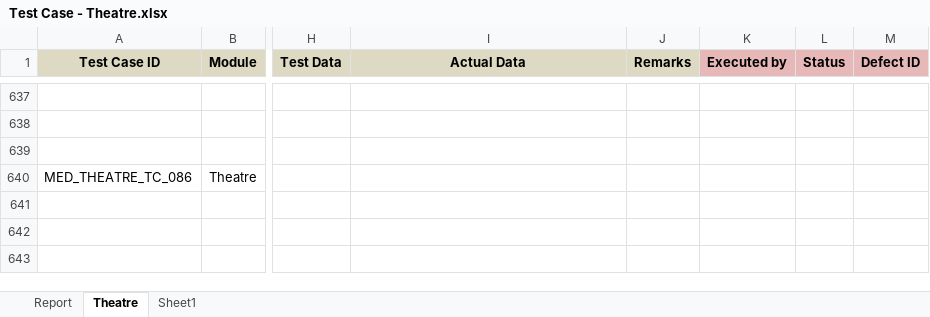
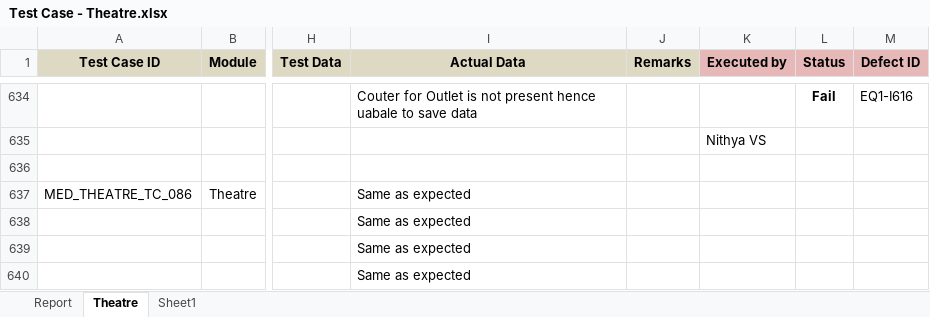
Before and after one commit to RijoJohnPatric/Mediware-Repository, an Excel workbook: Test Execution/Rijo/Test Case - Theatre.xlsx, sheet Theatre, drawn as a sheet; only a part is shown, gaps mark what is left out; values as stored, in another font and other column widths than the file's, no borders; addresses are those after the commit; the diff covers the shown part only; the diff names each change by its address in the sheet, - before the commit and + after, or states it on an @@ line.

```diff
--- a/Test Execution/Rijo/Test Case - Theatre.xlsx (sheet Theatre)
+++ b/Test Execution/Rijo/Test Case - Theatre.xlsx (sheet Theatre)
-I634 (Actual Data): (empty)
+I634 (Actual Data): Couter for Outlet is not present hence uabale to save data
-L634 (Status): (empty)
+L634 (Status): Fail
-M634 (Defect ID): (empty)
+M634 (Defect ID): EQ1-I616
-K635 (Executed by): (empty)
+K635 (Executed by): Nithya VS
-I637:I640 (Actual Data): (empty)
+I637:I640 (Actual Data): Same as expected
```
Also changed, not shown: 4 added rows, 7 removed rows, 113 edited cells, cell formats and merged cells elsewhere in this sheet, sheet Report, charts or pictures.
